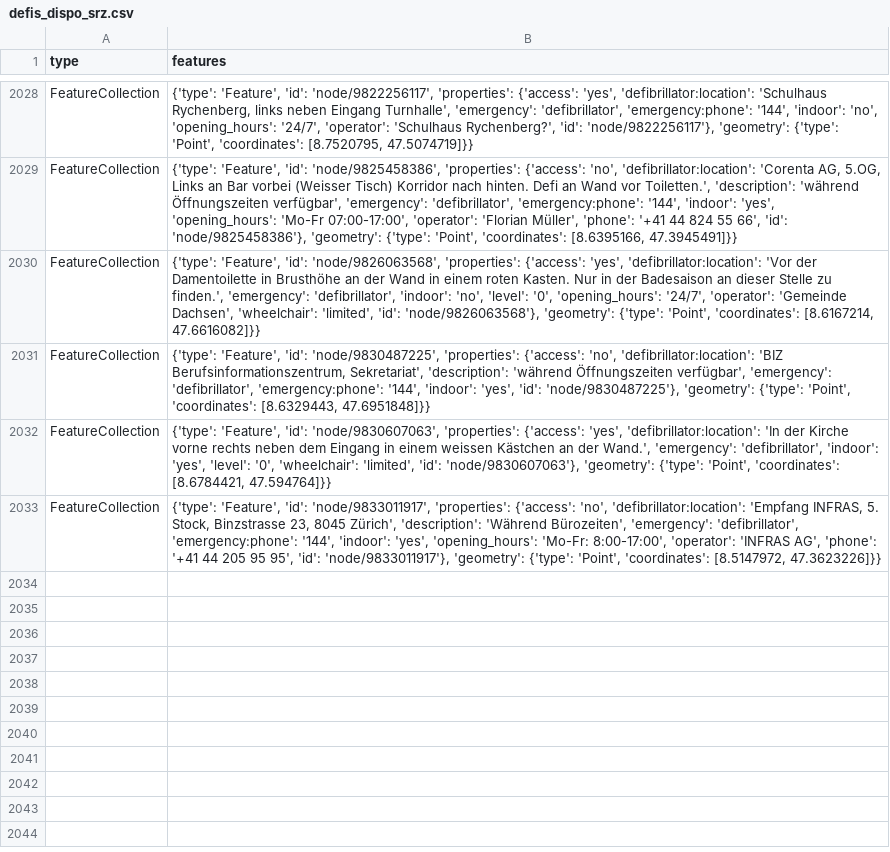
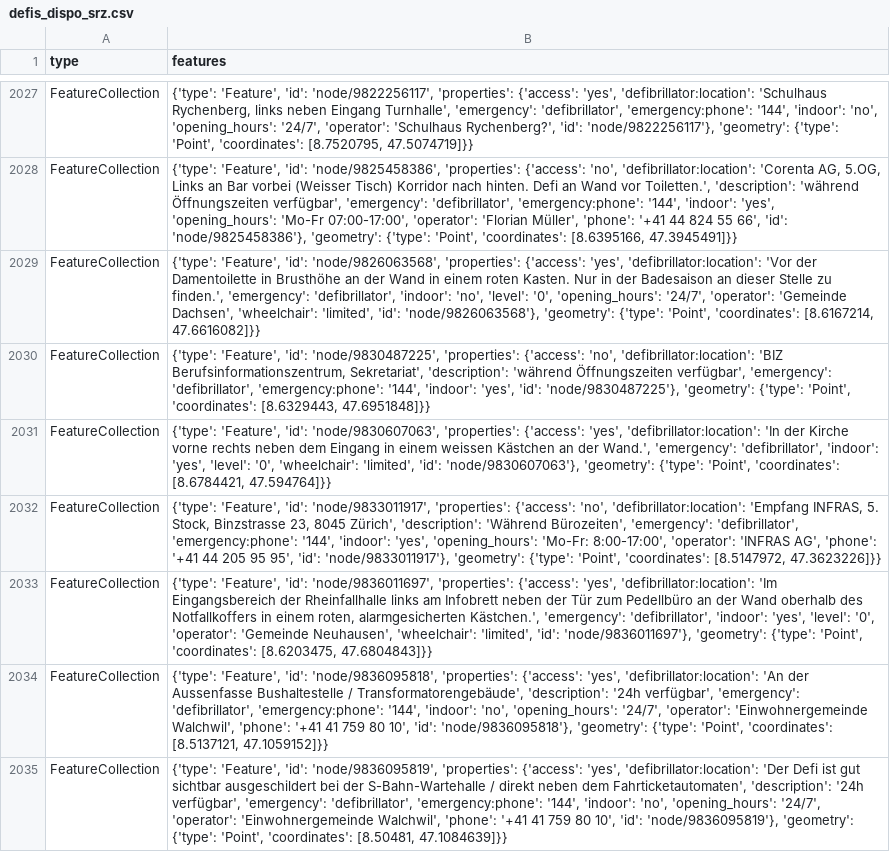
Before and after one commit to OpenBracketsCH/defi_data, a CSV file: data/csv/defis_dispo_srz.csv, drawn as a sheet; only a part is shown, gaps mark what is left out; the diff covers the shown part only.

```diff
--- a/data/csv/defis_dispo_srz.csv
+++ b/data/csv/defis_dispo_srz.csv
@@ -2033 +2032,4 @@ FeatureCollection,"{'type': 'Feature', 'id': 'node/9830607063', 'properties': {'
 FeatureCollection,"{'type': 'Feature', 'id': 'node/9833011917', 'properties': {'access': 'no', 'defibrillator:location': 'Empfang INFRAS, 5. Stock, Binzstrasse 23, 8045 Zürich', 'description': 'Während Bürozeiten', 'emergency': 'defibrillator', 'emergency:phone': '144', 'indoor': 'yes', 'opening_hours': 'Mo-Fr: 8:00-17:00', 'operator': 'INFRAS AG', 'phone': '+41 44 205 95 95', 'id': 'node/9833011917'}, 'geometry': {'type': 'Point', 'coordinates': [8.5147972, 47.3623226]}}"
+FeatureCollection,"{'type': 'Feature', 'id': 'node/9836011697', 'properties': {'access': 'yes', 'defibrillator:location': 'Im Eingangsbereich der Rheinfallhalle links am Infobrett neben der Tür zum Pedellbüro an der Wand oberhalb des Notfallkoffers in einem roten, alarmgesicherten Kästchen.', 'emergency': 'defibrillator', 'indoor': 'yes', 'level': '0', 'operator': 'Gemeinde Neuhausen', 'wheelchair': 'limited', 'id': 'node/9836011697'}, 'geometry': {'type': 'Point', 'coordinates': [8.6203475, 47.6804843]}}"
+FeatureCollection,"{'type': 'Feature', 'id': 'node/9836095818', 'properties': {'access': 'yes', 'defibrillator:location': 'An der Aussenfasse Bushaltestelle / Transformatorengebäude', 'description': '24h verfügbar', 'emergency': 'defibrillator', 'emergency:phone': '144', 'indoor': 'no', 'opening_hours': '24/7', 'operator': 'Einwohnergemeinde Walchwil', 'phone': '+41 41 759 80 10', 'id': 'node/9836095818'}, 'geometry': {'type': 'Point', 'coordinates': [8.5137121, 47.1059152]}}"
+FeatureCollection,"{'type': 'Feature', 'id': 'node/9836095819', 'properties': {'access': 'yes', 'defibrillator:location': 'Der Defi ist gut sichtbar ausgeschildert bei der S-Bahn-Wartehalle / direkt neben dem Fahrticketautomaten', 'description': '24h verfügbar', 'emergency': 'defibrillator', 'emergency:phone': '144', 'indoor': 'no', 'opening_hours': '24/7', 'operator': 'Einwohnergemeinde Walchwil', 'phone': '+41 41 759 80 10', 'id': 'node/9836095819'}, 'geometry': {'type': 'Point', 'coordinates': [8.50481, 47.1084639]}}"
```
Also changed, not shown: 3 added rows, 1 removed row and 2 edited cells elsewhere in this file, data/csv/defis_kt_bl.csv, data/csv/defis_kt_lu.csv, 8 other files.
